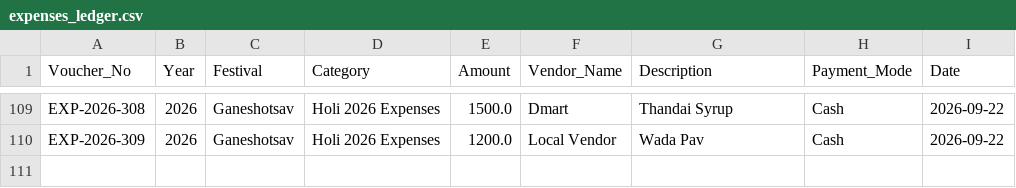
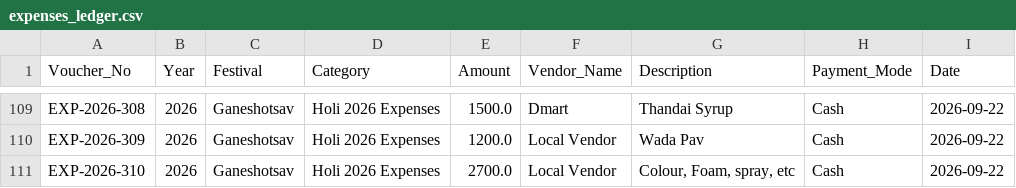
Before and after one commit to surendalvi/rtcc-festival-app, a CSV file: expenses_ledger.csv, drawn as a sheet; only a part is shown, gaps mark what is left out.

Commit message:
Auto-backup expenses_ledger.csv

```diff
--- a/expenses_ledger.csv
+++ b/expenses_ledger.csv
@@ -110 +110,2 @@ EXP-2026-308,2026,Ganeshotsav,Holi 2026 Expenses,1500.0,Dmart,Thandai Syrup,Cash
 EXP-2026-309,2026,Ganeshotsav,Holi 2026 Expenses,1200.0,Local Vendor,Wada Pav,Cash,2026-09-22
+EXP-2026-310,2026,Ganeshotsav,Holi 2026 Expenses,2700.0,Local Vendor,"Colour, Foam, spray, etc",Cash,2026-09-22
```
